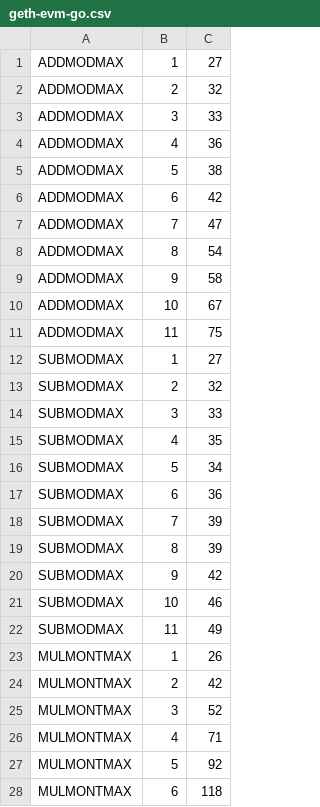
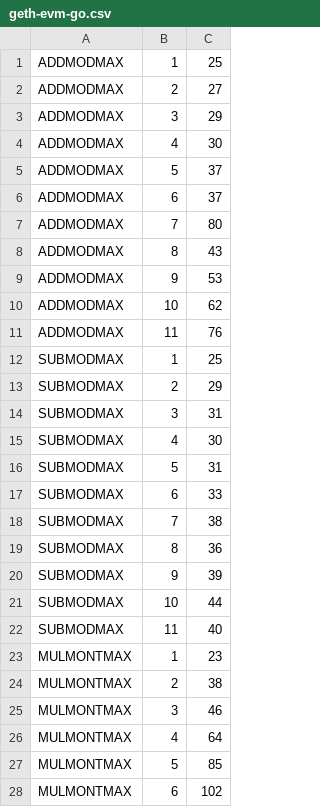
Before and after one commit to jwasinger/evmmax-lite, a CSV file: benchmarks-results/geth-evm-go.csv, drawn as a sheet; only a part is shown; the diff covers the shown part only.

```diff
--- a/benchmarks-results/geth-evm-go.csv
+++ b/benchmarks-results/geth-evm-go.csv
@@ -1,28 +1,28 @@
-ADDMODMAX,1,27
-ADDMODMAX,2,32
-ADDMODMAX,3,33
-ADDMODMAX,4,36
-ADDMODMAX,5,38
-ADDMODMAX,6,42
-ADDMODMAX,7,47
-ADDMODMAX,8,54
-ADDMODMAX,9,58
-ADDMODMAX,10,67
-ADDMODMAX,11,75
-SUBMODMAX,1,27
-SUBMODMAX,2,32
-SUBMODMAX,3,33
-SUBMODMAX,4,35
-SUBMODMAX,5,34
-SUBMODMAX,6,36
-SUBMODMAX,7,39
-SUBMODMAX,8,39
-SUBMODMAX,9,42
-SUBMODMAX,10,46
-SUBMODMAX,11,49
-MULMONTMAX,1,26
-MULMONTMAX,2,42
-MULMONTMAX,3,52
-MULMONTMAX,4,71
-MULMONTMAX,5,92
-MULMONTMAX,6,118
+ADDMODMAX,1,25
+ADDMODMAX,2,27
+ADDMODMAX,3,29
+ADDMODMAX,4,30
+ADDMODMAX,5,37
+ADDMODMAX,6,37
+ADDMODMAX,7,80
+ADDMODMAX,8,43
+ADDMODMAX,9,53
+ADDMODMAX,10,62
+ADDMODMAX,11,76
+SUBMODMAX,1,25
+SUBMODMAX,2,29
+SUBMODMAX,3,31
+SUBMODMAX,4,30
+SUBMODMAX,5,31
+SUBMODMAX,6,33
+SUBMODMAX,7,38
+SUBMODMAX,8,36
+SUBMODMAX,9,39
+SUBMODMAX,10,44
+SUBMODMAX,11,40
+MULMONTMAX,1,23
+MULMONTMAX,2,38
+MULMONTMAX,3,46
+MULMONTMAX,4,64
+MULMONTMAX,5,85
+MULMONTMAX,6,102
```
Also changed, not shown: 5 edited cells elsewhere in this file, 6 other files.
